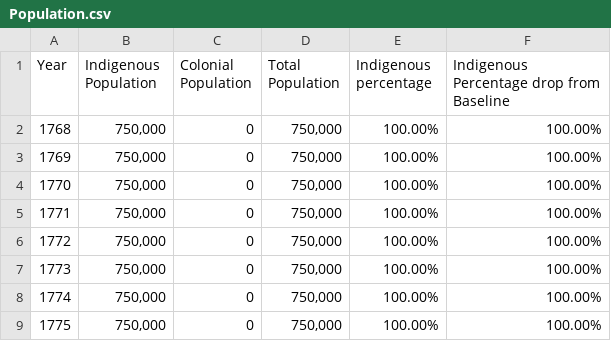
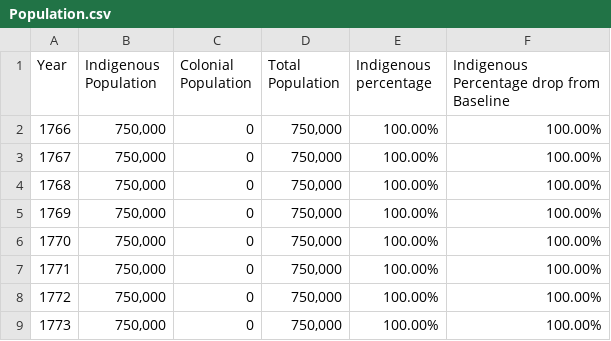
Before and after one commit to AndyArch11/Australian-Colonisation, a CSV file: data/Population.csv, drawn as a sheet; only a part is shown; the shorter side is filled out with more unchanged rows.

```diff
--- a/data/Population.csv
+++ b/data/Population.csv
@@ -1,2 +1,4 @@
 Year,Indigenous Population,Colonial Population,Total Population,Indigenous percentage,Indigenous Percentage drop from Baseline
+1766,"750,000",0,"750,000",100.00%,100.00%
+1767,"750,000",0,"750,000",100.00%,100.00%
 1768,"750,000",0,"750,000",100.00%,100.00%
```
Also changed, not shown: 6 other files.
